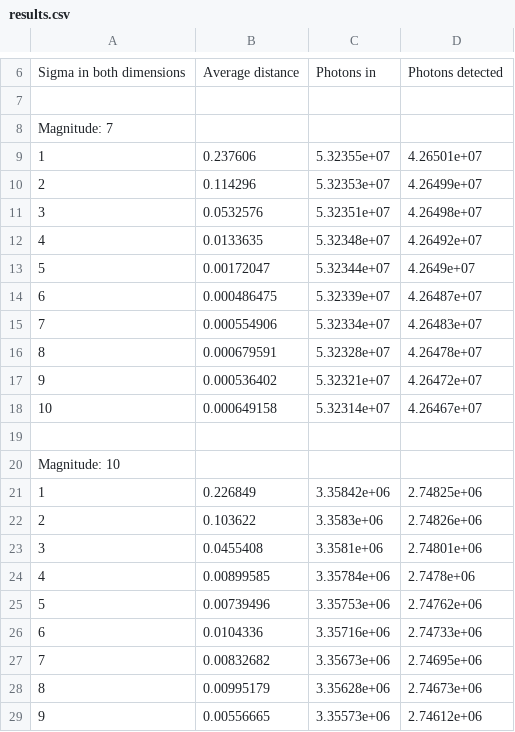
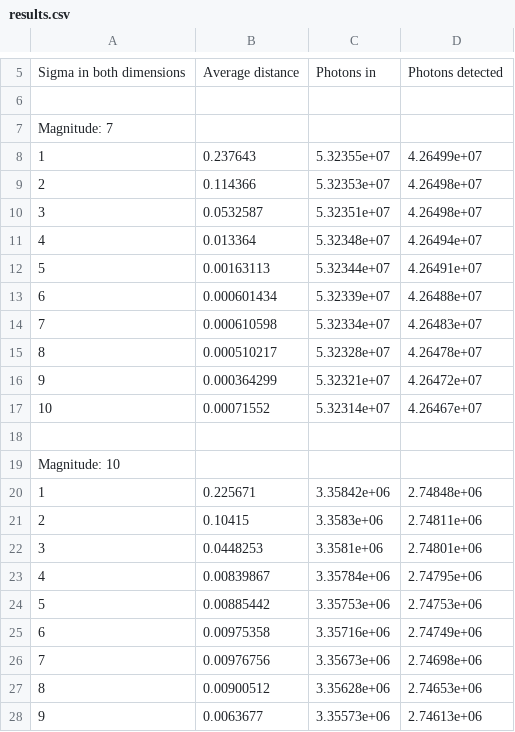
Before and after one commit to claudioarena/FGS-Sim, a CSV file: centroid-v2/results.csv, drawn as a sheet; only a part is shown, gaps mark what is left out; the diff covers the shown part only.

```diff
--- a/centroid-v2/results.csv
+++ b/centroid-v2/results.csv
@@ -8,22 +7,22 @@ Sigma in both dimensions, Average distance, Photons in, Photons detected
 Magnitude: 7
-1,0.237606,5.32355e+07,4.26501e+07
-2,0.114296,5.32353e+07,4.26499e+07
-3,0.0532576,5.32351e+07,4.26498e+07
-4,0.0133635,5.32348e+07,4.26492e+07
-5,0.00172047,5.32344e+07,4.2649e+07
-6,0.000486475,5.32339e+07,4.26487e+07
-7,0.000554906,5.32334e+07,4.26483e+07
-8,0.000679591,5.32328e+07,4.26478e+07
-9,0.000536402,5.32321e+07,4.26472e+07
-10,0.000649158,5.32314e+07,4.26467e+07
+1,0.237643,5.32355e+07,4.26499e+07
+2,0.114366,5.32353e+07,4.26498e+07
+3,0.0532587,5.32351e+07,4.26498e+07
+4,0.013364,5.32348e+07,4.26494e+07
+5,0.00163113,5.32344e+07,4.26491e+07
+6,0.000601434,5.32339e+07,4.26488e+07
+7,0.000610598,5.32334e+07,4.26483e+07
+8,0.000510217,5.32328e+07,4.26478e+07
+9,0.000364299,5.32321e+07,4.26472e+07
+10,0.00071552,5.32314e+07,4.26467e+07
 
 Magnitude: 10
-1,0.226849,3.35842e+06,2.74825e+06
-2,0.103622,3.3583e+06,2.74826e+06
-3,0.0455408,3.3581e+06,2.74801e+06
-4,0.00899585,3.35784e+06,2.7478e+06
-5,0.00739496,3.35753e+06,2.74762e+06
-6,0.0104336,3.35716e+06,2.74733e+06
-7,0.00832682,3.35673e+06,2.74695e+06
-8,0.00995179,3.35628e+06,2.74673e+06
-9,0.00556665,3.35573e+06,2.74612e+06
+1,0.225671,3.35842e+06,2.74848e+06
+2,0.10415,3.3583e+06,2.74811e+06
+3,0.0448253,3.3581e+06,2.74801e+06
+4,0.00839867,3.35784e+06,2.74795e+06
+5,0.00885442,3.35753e+06,2.74753e+06
+6,0.00975358,3.35716e+06,2.74749e+06
+7,0.00976756,3.35673e+06,2.74698e+06
+8,0.00900512,3.35628e+06,2.74653e+06
+9,0.0063677,3.35573e+06,2.74613e+06
```
Also changed, not shown: 2 added rows, 3 removed rows and 22 edited cells elsewhere in this file, 6 other files.
